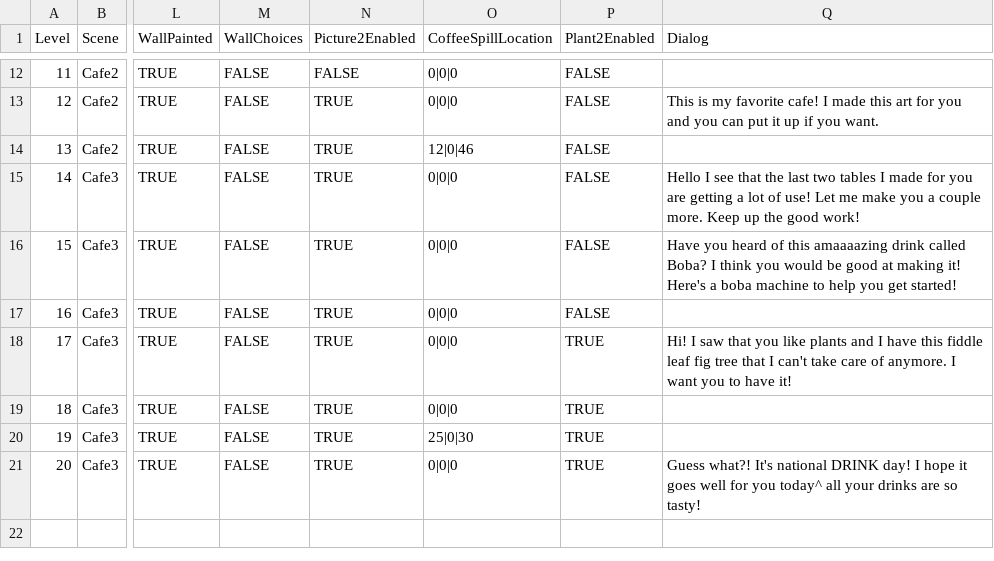
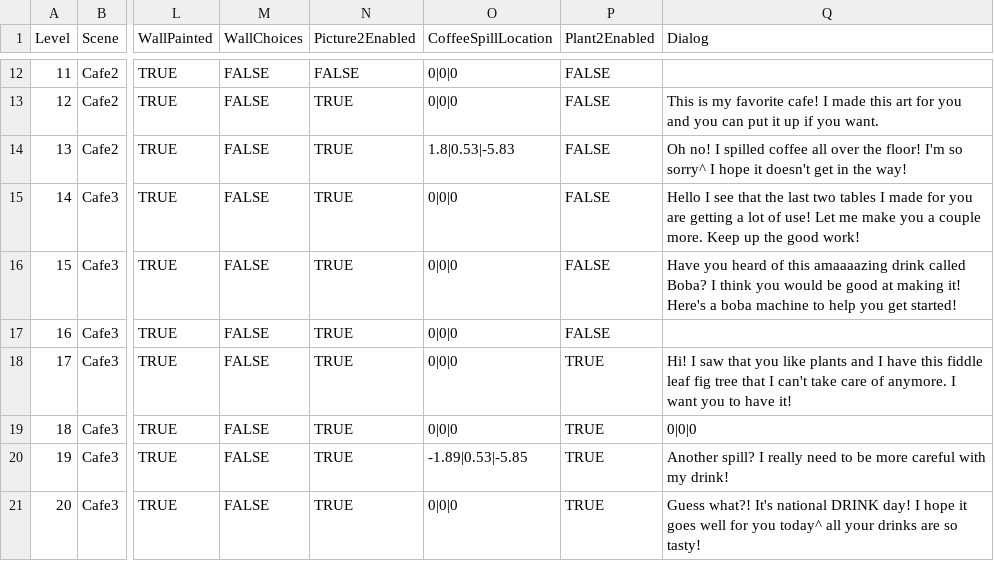
Before and after one commit to nwalker2398/ABrewtifulDay, a CSV file: abrewtifulday/Assets/Scripts/levels.csv, drawn as a sheet; only a part is shown, gaps mark what is left out; the diff names each change by its address in the sheet, - before the commit and + after, or states it on an @@ line.

Commit message:
added floor spills

```diff
--- a/abrewtifulday/Assets/Scripts/levels.csv
+++ b/abrewtifulday/Assets/Scripts/levels.csv
-O14 (CoffeeSpillLocation): 12|0|46
+O14 (CoffeeSpillLocation): 1.8|0.53|-5.83
-Q14 (Dialog): (empty)
+Q14 (Dialog): Oh no! I spilled coffee all over the floor! I'm so sorry^ I hope it doesn't get in the way!
-Q19 (Dialog): (empty)
+Q19 (Dialog): 0|0|0
-O20 (CoffeeSpillLocation): 25|0|30
+O20 (CoffeeSpillLocation): -1.89|0.53|-5.85
-Q20 (Dialog): (empty)
+Q20 (Dialog): Another spill? I really need to be more careful with my drink!
```
Also changed, not shown: 6 other files.
